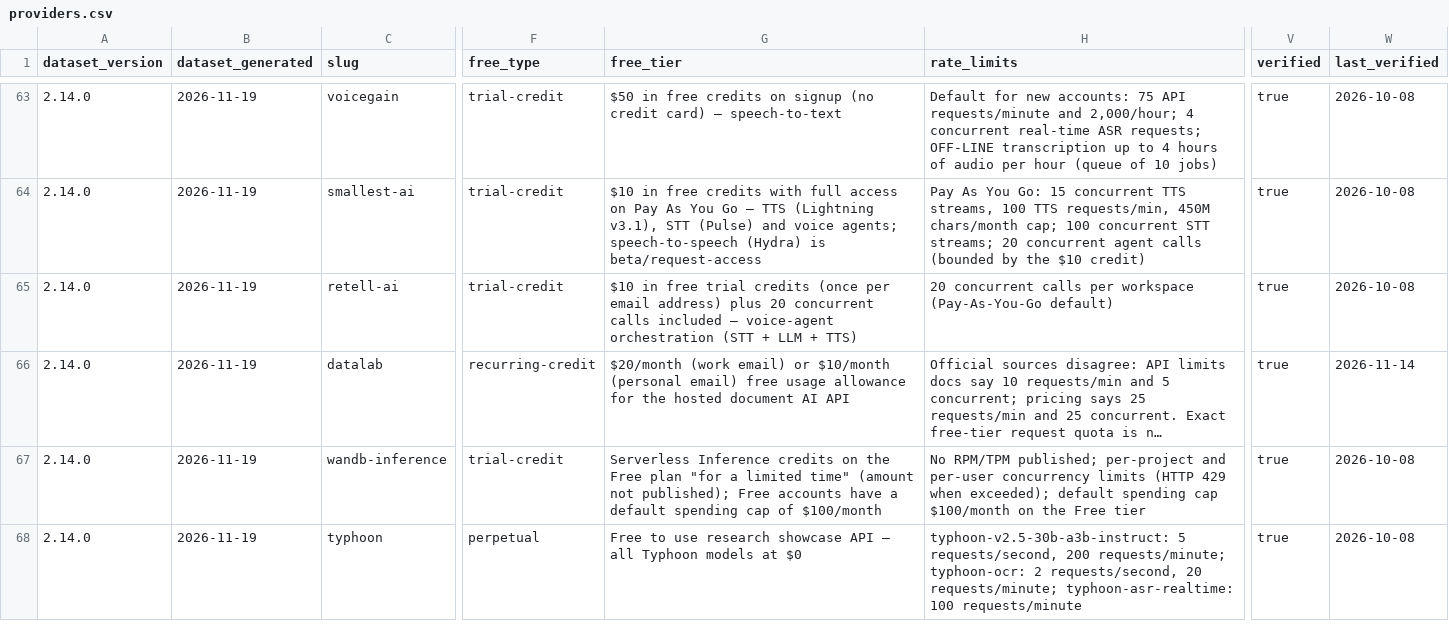
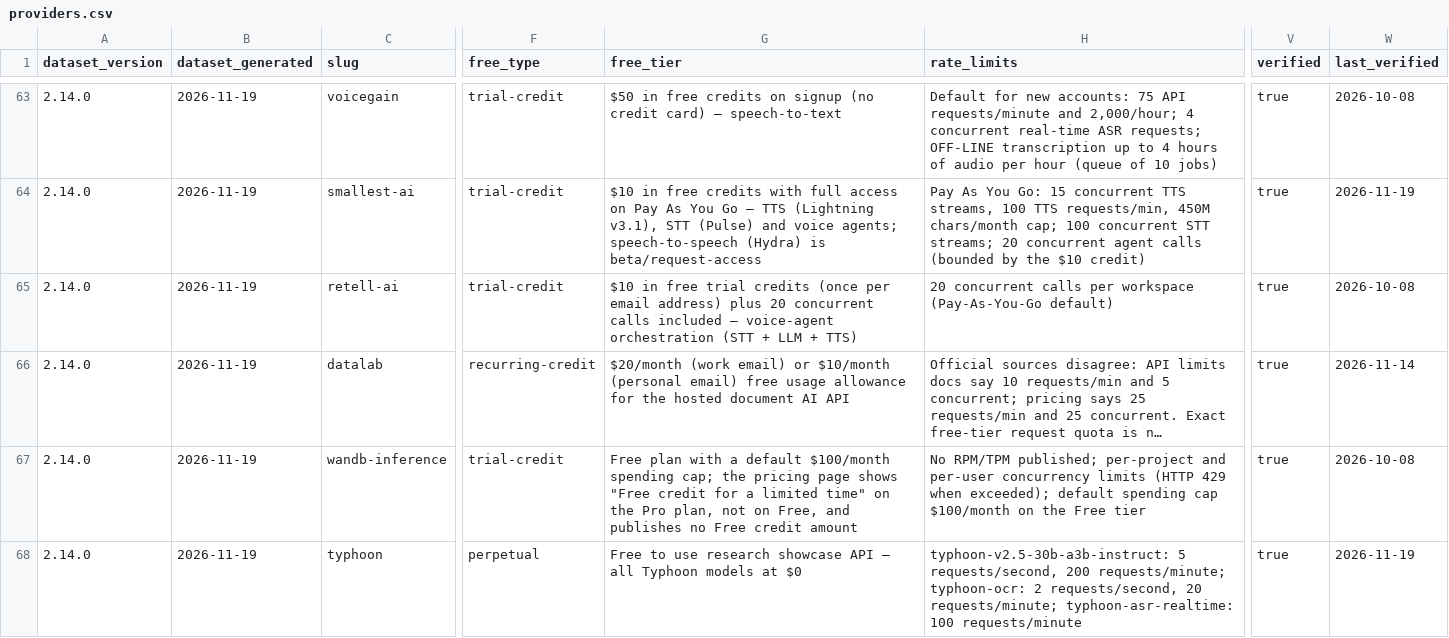
Before and after one commit to pacocartones/free-llm-api-hub, a CSV file: site/providers.csv, drawn as a sheet; only a part is shown, gaps mark what is left out; long unchanged cells end in …; the diff covers the shown part only; the diff names each change by its address in the sheet, - before the commit and + after, or states it on an @@ line.

Commit message:
data: agent-assisted re-verification of the 2026-10-08 cohort
At the owner's request (2026-11-20) the 50 providers last verified on
2026-10-08 were checked against their official pages by isolated read-only
fetchers that returned verbatim quotes; page text was treated as data.

- last_verified -> 2026-11-19 for the 23 entries whose core facts were all
  confirmed (offer and amount, every recorded number, no contradicted
  catch, docs_url loading).
- Arli AI: the pricing page lists only paid plans, so the entry becomes
  verified: false per docs/methodology.md.
- Corrections with sources: Pollinations (Quest balance, pk_ keys return
  401 since 2026-11-01), Speechmatics (one $100 balance across STT/TTS),
  Speechify (Simba 3.5 to 333K from 2026-11-21), Gladia (Self-serve plan),
  Camb.ai (API concurrency 1), Nutrient (commercial_ok conditional),
  Upstage (Solar Mini 4 Tier 0 at 250,000 TPM), Veryfi (no Document to
  JSON on Free), W&B (no Free credit amount), Alibaba (qwen-plus/flash/
  turbo free quotas removed).
- Disclosed source conflicts or gaps: AI21, Voyage AI, OCR.space, Fish
  Audio, Twelve Labs.
- docs: update-playbook, AI_POLICY and methodology describe the
  agent-assisted path and its disclosure.

```diff
--- a/site/providers.csv
+++ b/site/providers.csv
-W64 (last_verified): 2026-10-08
+W64 (last_verified): 2026-11-19
-G67 (free_tier): Serverless Inference credits on the Free plan "for a limited time" (amount not published); Free accounts have a default spending cap of $100/month
+G67 (free_tier): Free plan with a default $100/month spending cap; the pricing page shows "Free credit for a limited time" on the Pro plan, not on Free, and publishes no Free credit amount
-W68 (last_verified): 2026-10-08
+W68 (last_verified): 2026-11-19
```
Also changed, not shown: 43 edited cells elsewhere in this file, 33 other files.
